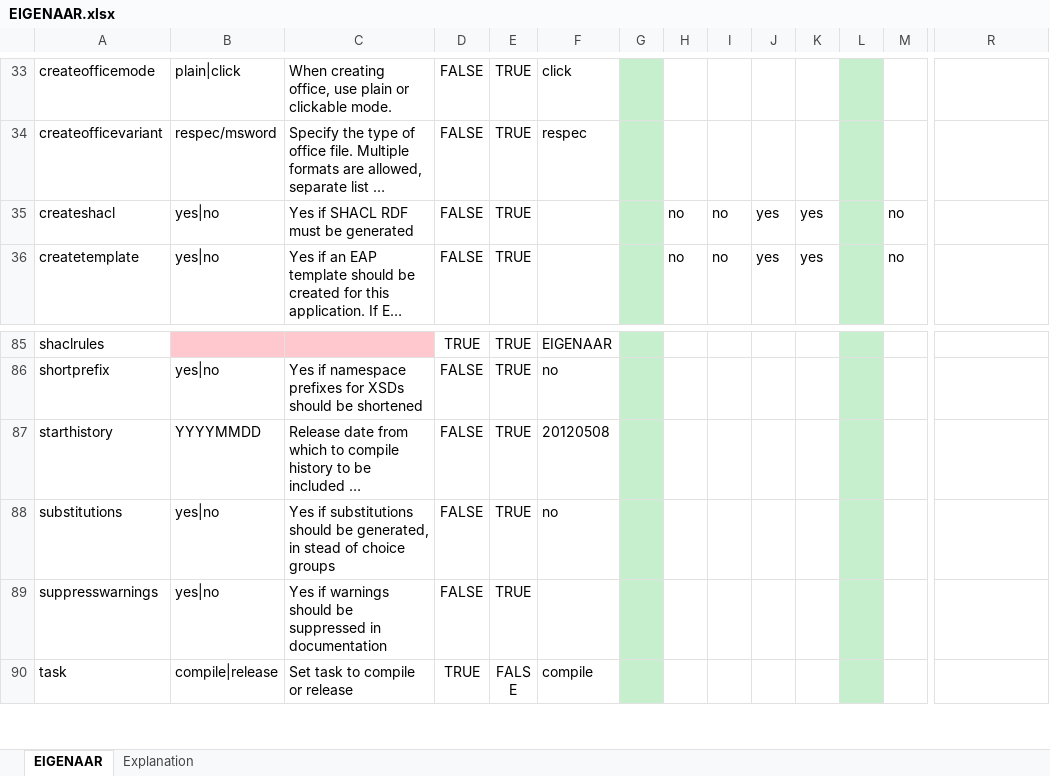
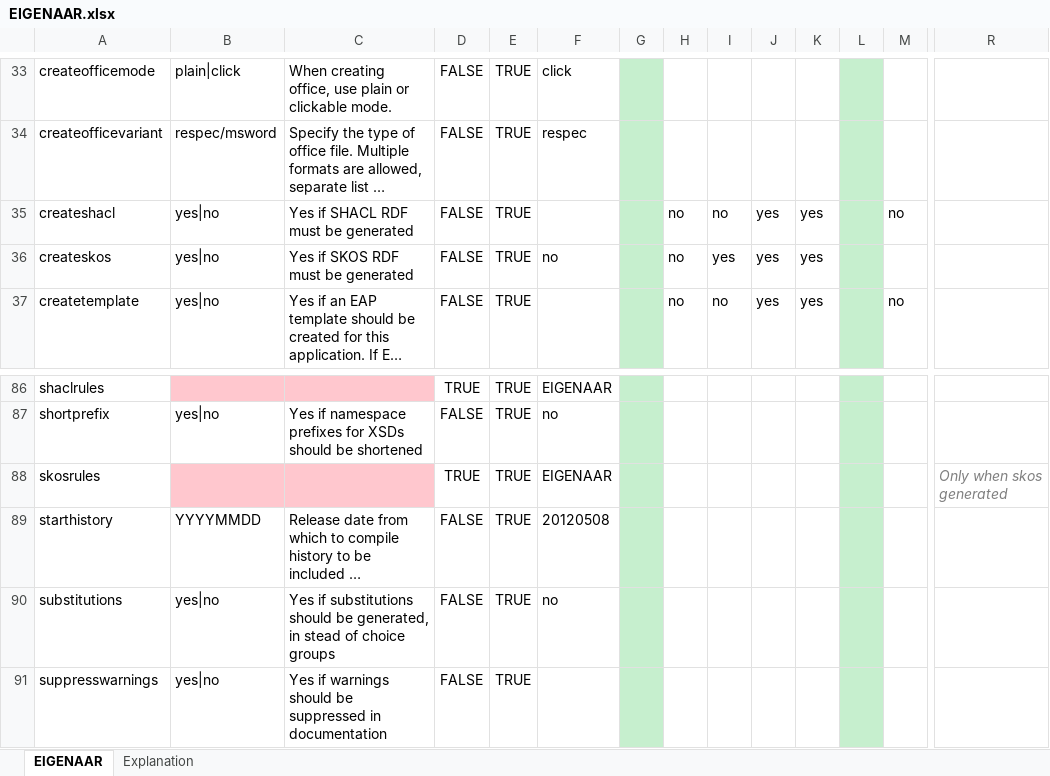
Before and after one commit to Imvertor/Imvertor-Maven, an Excel workbook: src/main/resources/input/EIGENAAR/props/EIGENAAR.xlsx, sheet EIGENAAR, drawn as a sheet; only a part is shown, gaps mark what is left out; the shorter side is filled out with more unchanged rows; long unchanged cells end in …; values as stored, in another font and other column widths than the file's, no borders; rows hold the shown columns only; the diff names each change by its address in the sheet, - before the commit and + after, or states it on an @@ line.

```diff
--- a/src/main/resources/input/EIGENAAR/props/EIGENAAR.xlsx (sheet EIGENAAR)
+++ b/src/main/resources/input/EIGENAAR/props/EIGENAAR.xlsx (sheet EIGENAAR)
+row 36: createskos | yes|no | Yes if SKOS RDF must be generated | FALSE | TRUE | no |  | no | yes | yes | yes
+row 88: skosrules |  |  | TRUE | TRUE | EIGENAAR |  |  |  |  |  |  |  | Only when skos generated
```
Also changed, not shown: src/main/resources/input/BRO/props/BRO.xlsx, src/main/resources/input/Geonovum/props/Geonovum.xlsx, 16 other files.
